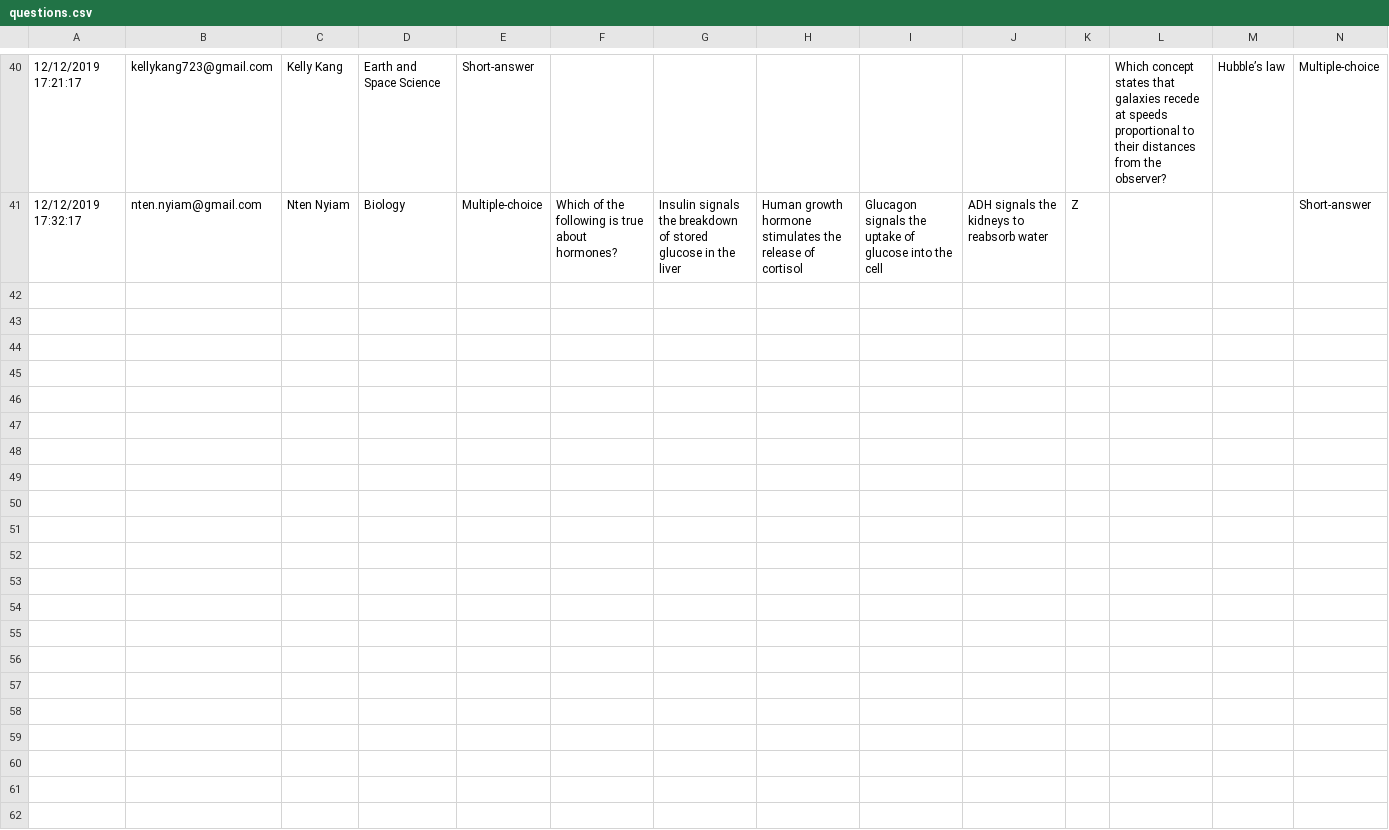
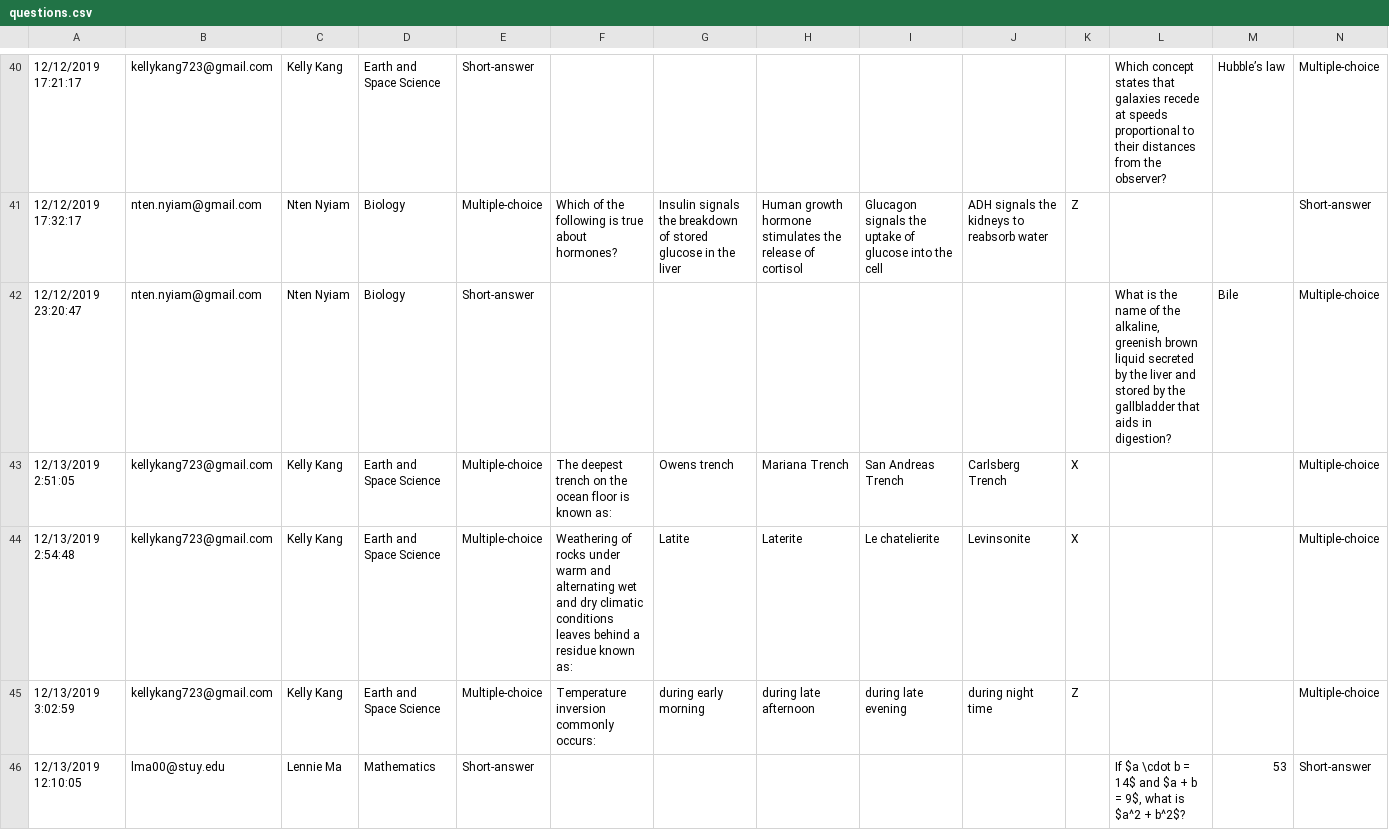
Before and after one commit to yevagorbachev/set_maker, a CSV file: questions.csv, drawn as a sheet; only a part is shown, gaps mark what is left out; rows hold the shown columns only; the diff covers the shown part only; the diff names each change by its address in the sheet, - before the commit and + after, or states it on an @@ line.

```diff
--- a/questions.csv
+++ b/questions.csv
+row 42: 12/12/2019 23:20:47 | nten.nyiam@gmail.com | Nten Nyiam | Biology | Short-answer |  |  |  |  |  |  | What is the name of the alkaline, greenish brown liquid secreted by the liver and stored by the gallbladder that aids in digestion? | Bile | Multiple-choice
+row 43: 12/13/2019 2:51:05 | kellykang723@gmail.com | Kelly Kang | Earth and Space Science | Multiple-choice | The deepest trench on the ocean floor is known as: | Owens trench | Mariana Trench | San Andreas Trench | Carlsberg Trench | X |  |  | Multiple-choice
+row 44: 12/13/2019 2:54:48 | kellykang723@gmail.com | Kelly Kang | Earth and Space Science | Multiple-choice | Weathering of rocks under warm and alternating wet and dry climatic conditions leaves behind a residue known as: | Latite | Laterite | Le chatelierite | Levinsonite | X |  |  | Multiple-choice
+row 45: 12/13/2019 3:02:59 | kellykang723@gmail.com | Kelly Kang | Earth and Space Science | Multiple-choice | Temperature inversion commonly occurs: | during early morning | during late afternoon | during late evening | during night time | Z |  |  | Multiple-choice
+row 46: 12/13/2019 12:10:05 | lma00@stuy.edu | Lennie Ma | Mathematics | Short-answer |  |  |  |  |  |  | If $a \cdot b = 14$ and $a + b = 9$, what is $a^2 + b^2$? | 53 | Short-answer
```
Also changed, not shown: 4 added rows elsewhere in this file, 2 other files.
